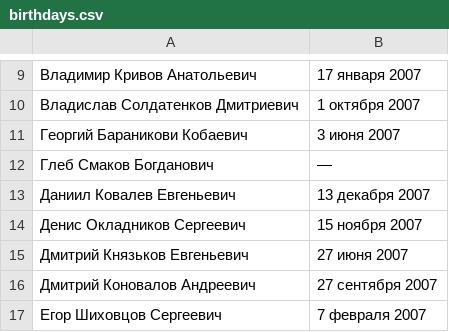
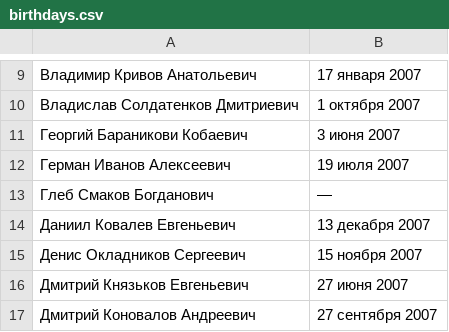
Before and after one commit to Dedstate/Birthday_date_website, a CSV file: public/birthdays.csv, drawn as a sheet; only a part is shown, gaps mark what is left out; the shorter side is filled out with more unchanged rows; the diff names each change by its address in the sheet, - before the commit and + after, or states it on an @@ line.

Commit message:
Update birthdays.csv
Add me

```diff
--- a/public/birthdays.csv
+++ b/public/birthdays.csv
+row 12: Герман Иванов Алексеевич | 19 июля 2007
```
